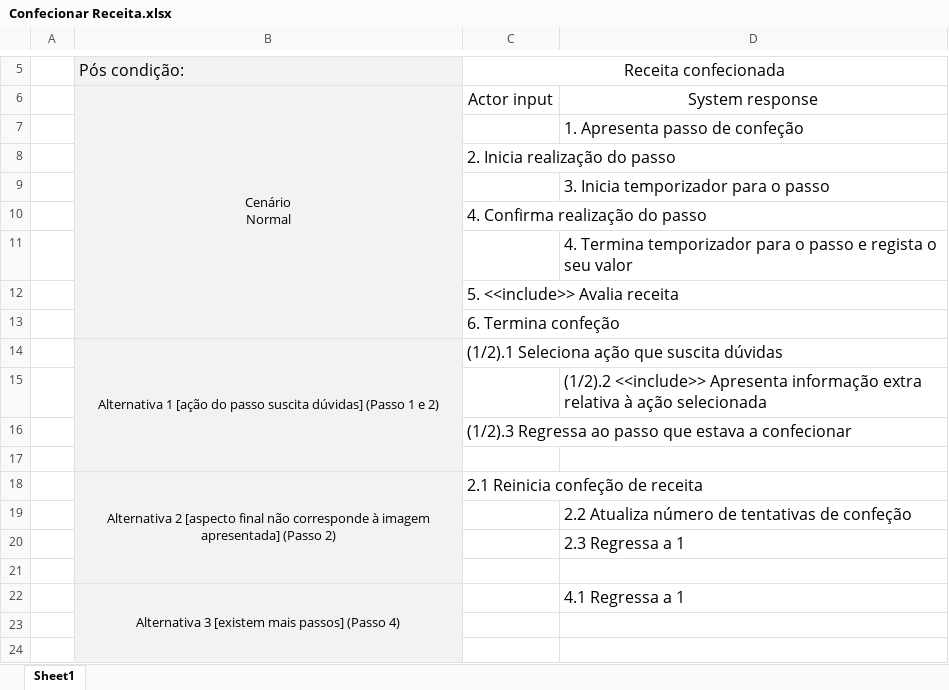
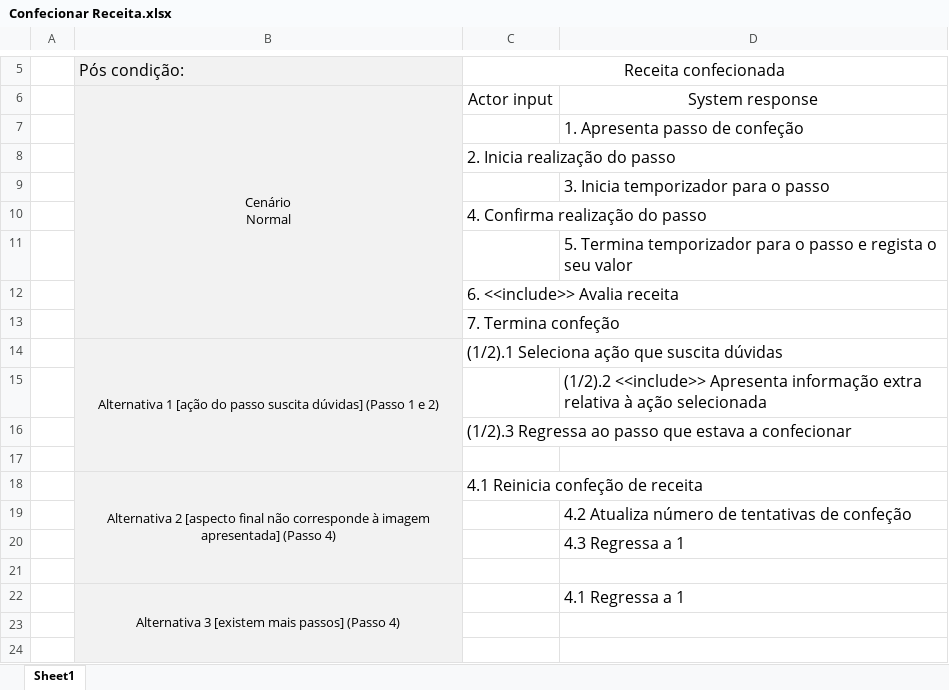
Before and after one commit to alves-luis/li4-il_dolce_chefferini, an Excel workbook: Parte2/use_cases/Confecionar Receita.xlsx, sheet Sheet1, drawn as a sheet; only a part is shown, gaps mark what is left out; values as stored, in another font and other column widths than the file's, no borders; the diff names each change by its address in the sheet, - before the commit and + after, or states it on an @@ line.

Commit message:
diagrama confecionar receita

```diff
--- a/Parte2/use_cases/Confecionar Receita.xlsx (sheet Sheet1)
+++ b/Parte2/use_cases/Confecionar Receita.xlsx (sheet Sheet1)
-D11: 4. Termina temporizador…
+D11: 5. Termina temporizador…
-C12: 5. <<include>> Avalia receita
+C12: 6. <<include>> Avalia receita
-C13: 6. Termina confeção
+C13: 7. Termina confeção
-B18: …apresentada] (Passo 2)
+B18: …apresentada] (Passo 4)
-C18: 2.1 Reinicia confeção de receita
+C18: 4.1 Reinicia confeção de receita
-D19: 2.2 Atualiza número de tentativas de confeção
+D19: 4.2 Atualiza número de tentativas de confeção
-D20: 2.3 Regressa a 1
+D20: 4.3 Regressa a 1
```
Also changed, not shown: 2 other files.
